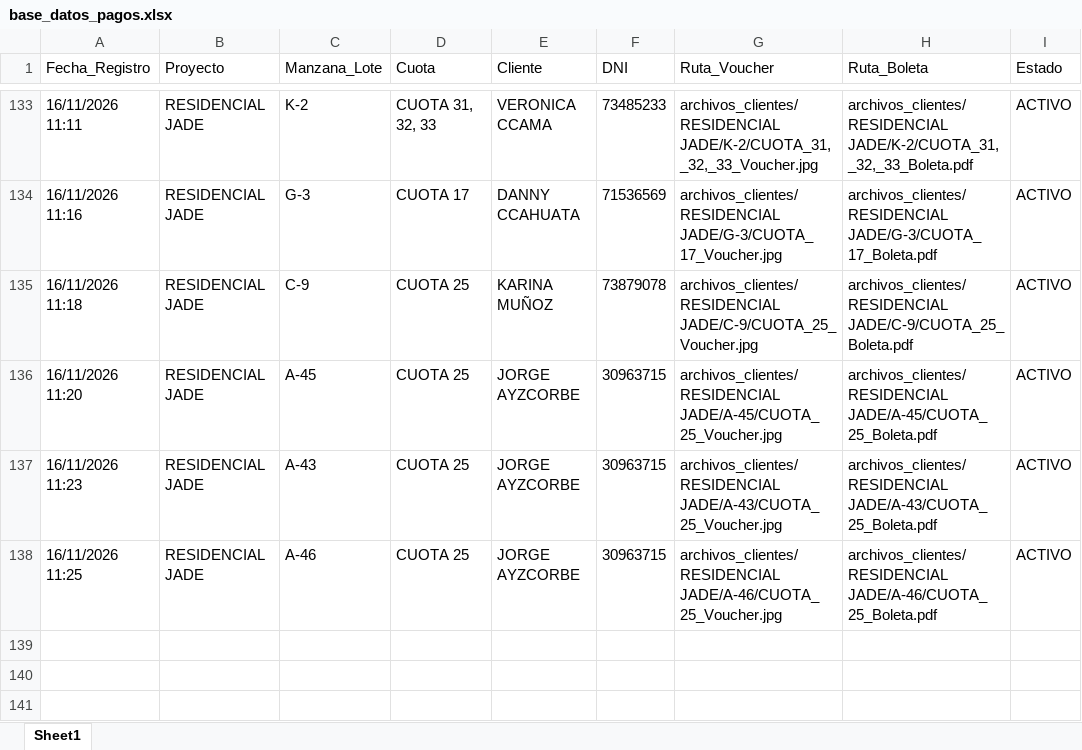
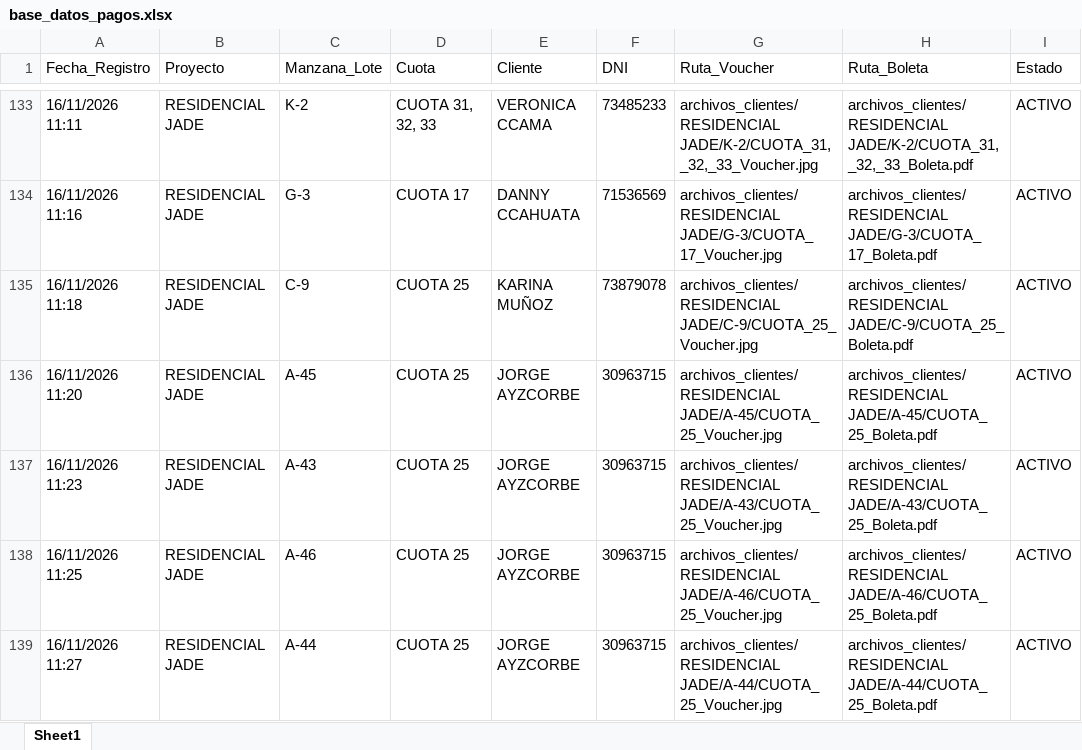
Before and after one commit to bryanflowers10-prog/portal-cobranzas-gr, an Excel workbook: base_datos_pagos.xlsx, sheet Sheet1, drawn as a sheet; only a part is shown, gaps mark what is left out; values as stored, in another font and other column widths than the file's, no borders; the diff names each change by its address in the sheet, - before the commit and + after, or states it on an @@ line.

```diff
--- a/base_datos_pagos.xlsx (sheet Sheet1)
+++ b/base_datos_pagos.xlsx (sheet Sheet1)
+row 139: 16/11/2026 11:27 | RESIDENCIAL JADE | A-44 | CUOTA 25 | JORGE AYZCORBE | 30963715 | archivos_clientes/RESIDENCIAL JADE/A-44/CUOTA_25_Voucher.jpg | archivos_clientes/RESIDENCIAL JADE/A-44/CUOTA_25_Boleta.pdf | ACTIVO
```
Also changed, not shown: 2 other files.
